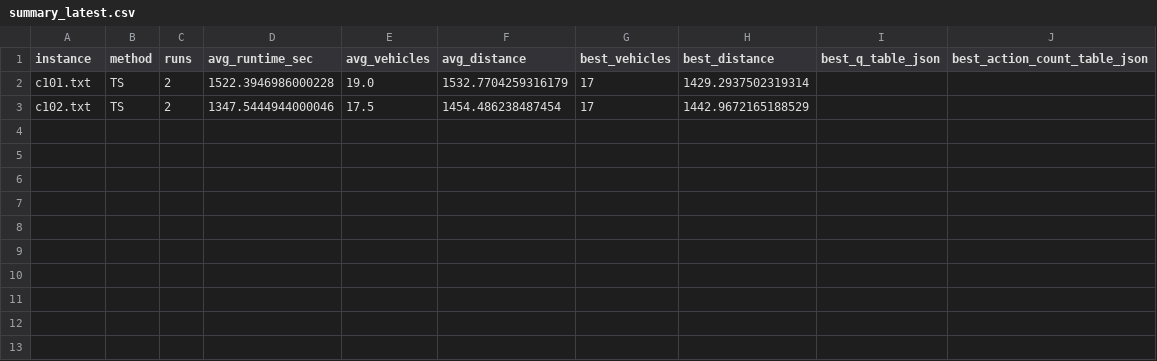
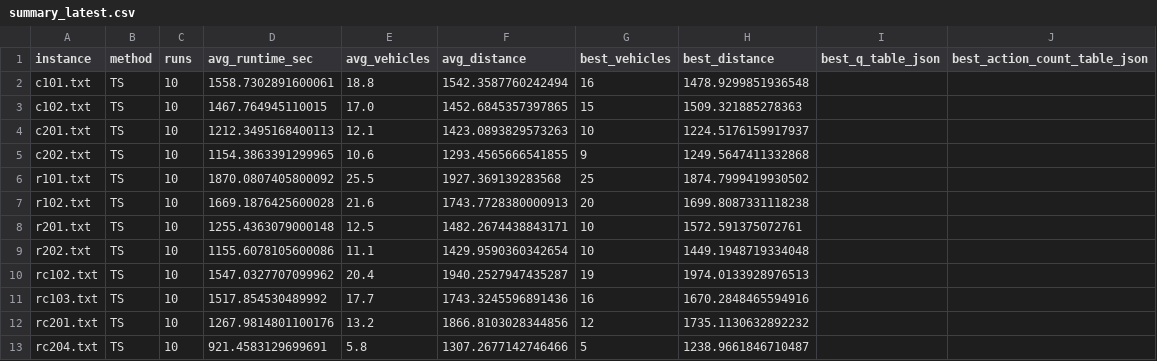
Before and after one commit to hugodba/TCC, a CSV file: Results/method_runs/TS/summary_latest.csv, drawn as a sheet.

```diff
--- a/Results/method_runs/TS/summary_latest.csv
+++ b/Results/method_runs/TS/summary_latest.csv
@@ -1,3 +1,13 @@
 instance,method,runs,avg_runtime_sec,avg_vehicles,avg_distance,best_vehicles,best_distance,best_q_table_json,best_action_count_table_json
-c101.txt,TS,2,1522.3946986000228,19.0,1532.7704259316179,17,1429.2937502319314,,
-c102.txt,TS,2,1347.5444944000046,17.5,1454.486238487454,17,1442.9672165188529,,
+c101.txt,TS,10,1558.7302891600061,18.8,1542.3587760242494,16,1478.9299851936548,,
+c102.txt,TS,10,1467.764945110015,17.0,1452.6845357397865,15,1509.321885278363,,
+c201.txt,TS,10,1212.3495168400113,12.1,1423.0893829573263,10,1224.5176159917937,,
+c202.txt,TS,10,1154.3863391299965,10.6,1293.4565666541855,9,1249.5647411332868,,
+r101.txt,TS,10,1870.0807405800092,25.5,1927.369139283568,25,1874.7999419930502,,
+r102.txt,TS,10,1669.1876425600028,21.6,1743.7728380000913,20,1699.8087331118238,,
+r201.txt,TS,10,1255.4363079000148,12.5,1482.2674438843171,10,1572.591375072761,,
+r202.txt,TS,10,1155.6078105600086,11.1,1429.9590360342654,10,1449.1948719334048,,
+rc102.txt,TS,10,1547.0327707099962,20.4,1940.2527947435287,19,1974.0133928976513,,
+rc103.txt,TS,10,1517.854530489992,17.7,1743.3245596891436,16,1670.2848465594916,,
+rc201.txt,TS,10,1267.9814801100176,13.2,1866.8103028344856,12,1735.1130632892232,,
+rc204.txt,TS,10,921.4583129699691,5.8,1307.2677142746466,5,1238.9661846710487,,
```
Also changed, not shown: Results/method_runs/GA/summary_latest.csv, Results/method_runs/MAS/summary_latest.csv, 6 other files.
